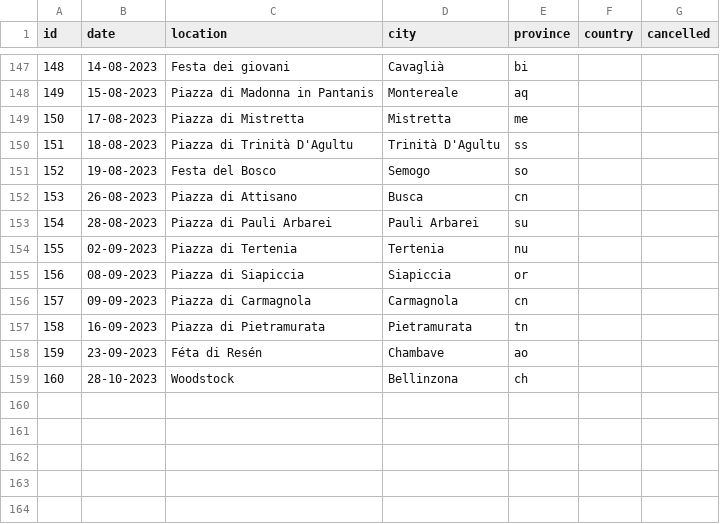
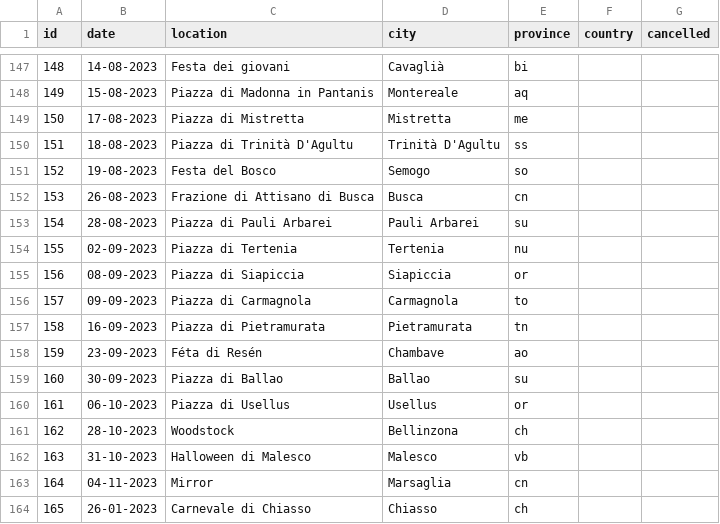
Before and after one commit to vanillapixel/aliencut, a CSV file: #ALIEN DATA.csv, drawn as a sheet; only a part is shown, gaps mark what is left out.

```diff
--- a/#ALIEN DATA.csv
+++ b/#ALIEN DATA.csv
@@ -151,3 +151,3 @@ id,date,location,city,province,country,cancelled
 152,19-08-2023,Festa del Bosco,Semogo,so,,
-153,26-08-2023,Piazza di Attisano,Busca,cn,,
+153,26-08-2023,Frazione di Attisano di Busca,Busca,cn,,
 154,28-08-2023,Piazza di Pauli Arbarei,Pauli Arbarei,su,,
@@ -155,5 +155,10 @@ id,date,location,city,province,country,cancelled
 156,08-09-2023,Piazza di Siapiccia,Siapiccia,or,,
-157,09-09-2023,Piazza di Carmagnola,Carmagnola,cn,,
+157,09-09-2023,Piazza di Carmagnola,Carmagnola,to,,
 158,16-09-2023,Piazza di Pietramurata,Pietramurata,tn,,
 159,23-09-2023,Féta di Resén,Chambave,ao,,
-160,28-10-2023,Woodstock,Bellinzona,ch,,
+160,30-09-2023,Piazza di Ballao,Ballao,su,,
+161,06-10-2023,Piazza di Usellus,Usellus,or,,
+162,28-10-2023,Woodstock,Bellinzona,ch,,
+163,31-10-2023,Halloween di Malesco,Malesco,vb,,
+164,04-11-2023,Mirror,Marsaglia,cn,,
+165,26-01-2023,Carnevale di Chiasso,Chiasso,ch,,
```
Also changed, not shown: 11 other files.
